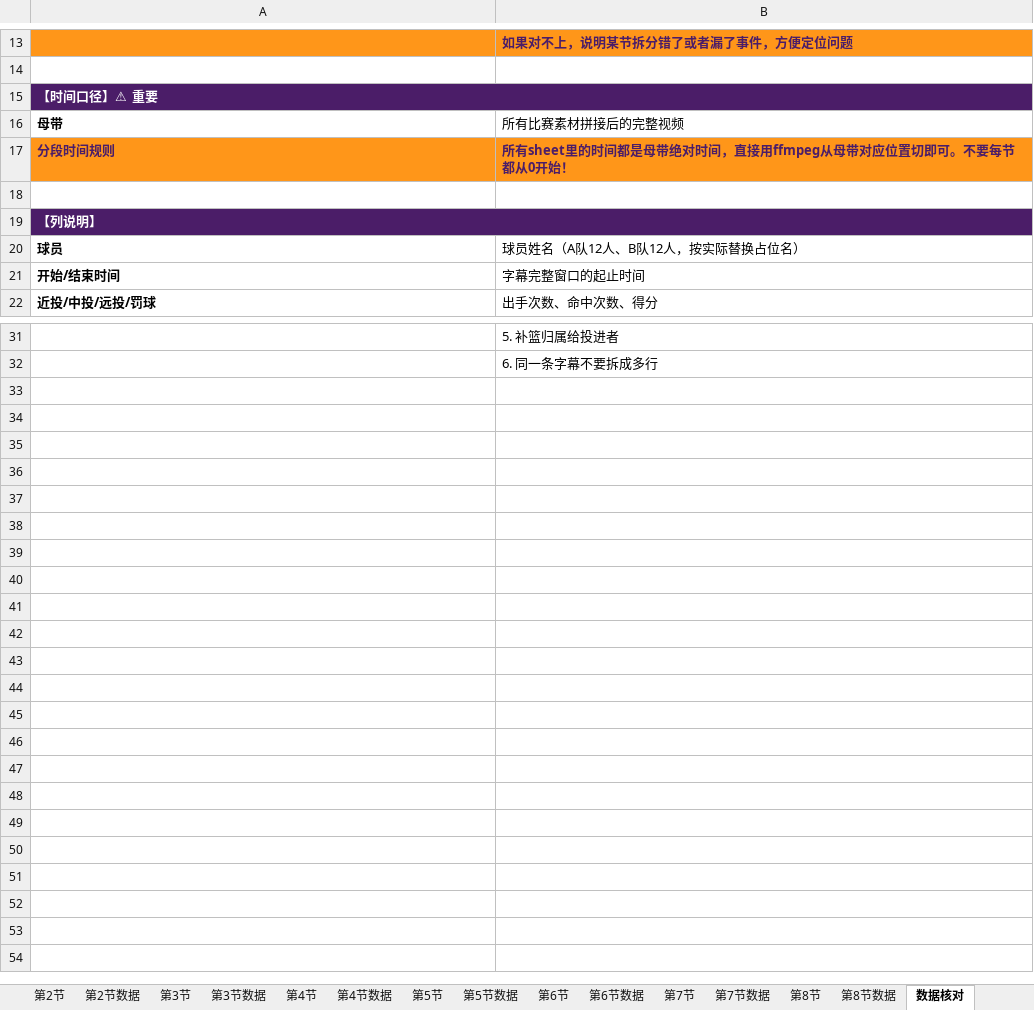
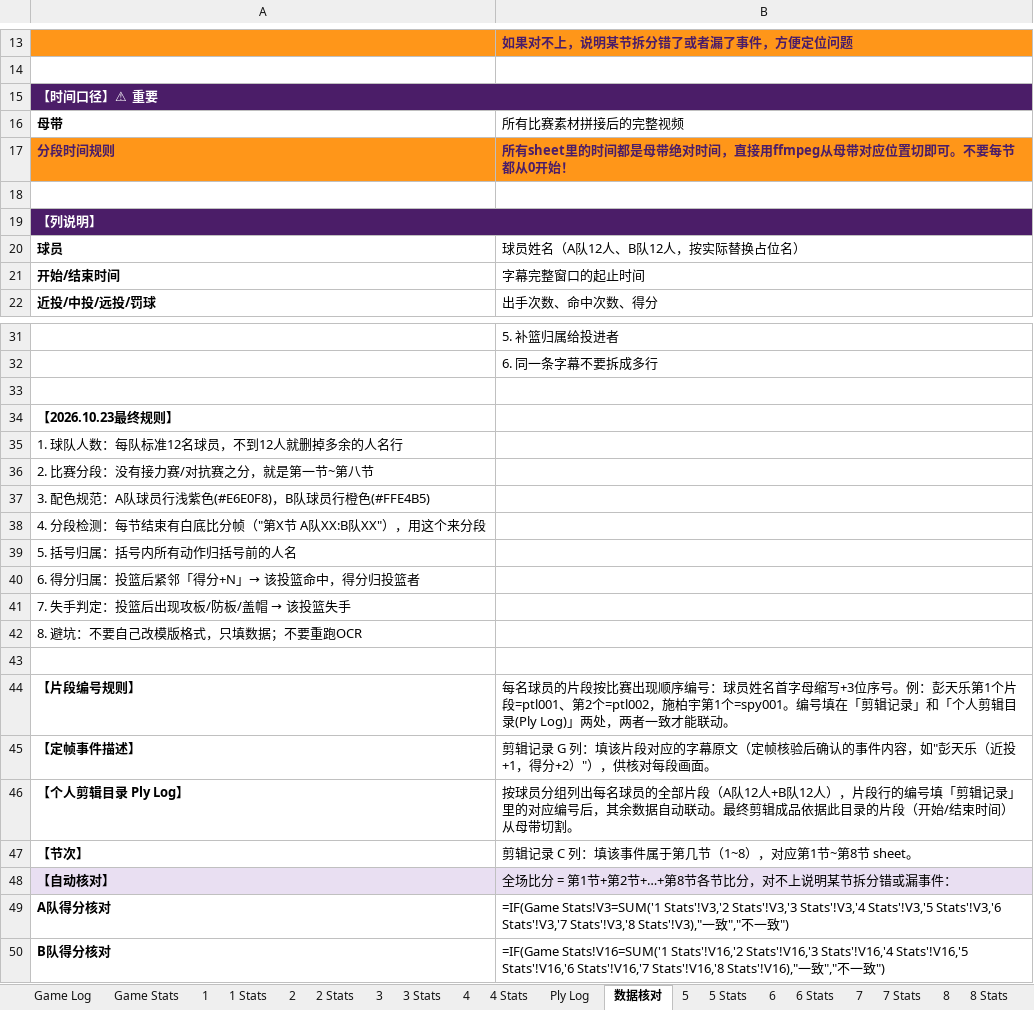
Before and after one commit to frankie523/basketball-clip-skill, an Excel workbook: assets/template/全场比赛剪辑和数据（模版）.xlsx, sheet 数据核对, drawn as a sheet; only a part is shown, gaps mark what is left out; values as stored, in another font and other column widths than the file's, no borders; formulas without a stored value are shown as written; the diff covers the shown part only; the diff names each change by its address in the sheet, - before the commit and + after, or states it on an @@ line.

```diff
--- a/assets/template/全场比赛剪辑和数据（模版）.xlsx (sheet 数据核对)
+++ b/assets/template/全场比赛剪辑和数据（模版）.xlsx (sheet 数据核对)
-sheet tab: 第2节
+sheet tab: 2
-sheet tab: 第2节数据
+sheet tab: 2 Stats
-sheet tab: 第3节
+sheet tab: 3
-sheet tab: 第3节数据
+sheet tab: 3 Stats
-sheet tab: 第4节
+sheet tab: 4
-sheet tab: 第4节数据
+sheet tab: 4 Stats
-sheet tab: 第5节
+sheet tab: Ply Log
-sheet tab: 第6节
+sheet tab: 5
-sheet tab: 第6节数据
+sheet tab: 5 Stats
-sheet tab: 第7节
+sheet tab: 6
-sheet tab: 第7节数据
+sheet tab: 6 Stats
-sheet tab: 第8节
+sheet tab: 7
-sheet tab: 第8节数据
+sheet tab: 7 Stats
-sheet tab: 第5节数据
+sheet tab: 8
+sheet tab: 8 Stats
@@ sheet tab order changed: Game Log | Game Stats | 1 | 1 Stats | 2 | 2 Stats | 3 | 3 Stats | 4 | 4 Stats | Ply Log | 数据核对 | 5 | 5 Stats | 6 | 6 Stats | 7 | 7 Stats | 8 | 8 Stats @@
-B15 fill: #4B1D68
+B15 fill: none
-B19 fill: #4B1D68
+B19 fill: none
+row 33: (empty)
+row 34: 【2026.10.23最终规则】
+row 35: 1. 球队人数：每队标准12名球员，不到12人就删掉多余的人名行
+row 36: 2. 比赛分段：没有接力赛/对抗赛之分，就是第一节~第八节
+row 37: 3. 配色规范：A队球员行浅紫色(#E6E0F8)，B队球员行橙色(#FFE4B5)
+row 38: 4. 分段检测：每节结束有白底比分帧（"第X节 A队XX:B队XX"），用这个来分段
+row 39: 5. 括号归属：括号内所有动作归括号前的人名
+row 40: 6. 得分归属：投篮后紧邻「得分+N」→ 该投篮命中，得分归投篮者
+row 41: 7. 失手判定：投篮后出现攻板/防板/盖帽 → 该投篮失手
+row 42: 8. 避坑：不要自己改模版格式，只填数据；不要重跑OCR
+row 43: (empty)
+row 44: 【片段编号规则】 | 每名球员的片段按比赛出现顺序编号：球员姓名首字母缩写+3位序号。例：彭天乐第1个片段=ptl001、第2个=ptl002，施柏宇第1个=spy001。编号填在「剪辑记录」和「个人剪辑目录(Ply Log)」两处，两者一致才能联动。
+row 45: 【定帧事件描述】 | 剪辑记录 G 列：填该片段对应的字幕原文（定帧核验后确认的事件内容，如"彭天乐（近投+1，得分+2）"），供核对每段画面。
+row 46: 【个人剪辑目录 Ply Log】 | 按球员分组列出每名球员的全部片段（A队12人+B队12人），片段行的编号填「剪辑记录」里的对应编号后，其余数据自动联动。最终剪辑成品依据此目录的片段（开始/结束时间）从母带切割。
+row 47: 【节次】 | 剪辑记录 C 列：填该事件属于第几节（1~8），对应第1节~第8节 sheet。
+row 48: 【自动核对】 | 全场比分 = 第1节+第2节+…+第8节各节比分，对不上说明某节拆分错或漏事件：
+row 49: A队得分核对 | =IF(Game Stats!V3=SUM('1 Stats'!V3,'2 Stats'!V3,'3 Stats'!V3,'4 Stats'!V3,'5 Stats'!V3,'6 Stats'!V3,'7 Stats'!V3,'8 Stats'!V3),"一致","不一致")
+row 50: B队得分核对 | =IF(Game Stats!V16=SUM('1 Stats'!V16,'2 Stats'!V16,'3 Stats'!V16,'4 Stats'!V16,'5 Stats'!V16,'6 Stats'!V16,'7 Stats'!V16,'8 Stats'!V16),"一致","不一致")
```
Also changed, not shown: cell formats elsewhere in this sheet, sheet Ply Log, sheet Game Stats, sheet 5 Stats, sheet 6 Stats, sheet 7 Stats, sheet 1 Stats, 11 more sheets, other sheet tabs.
